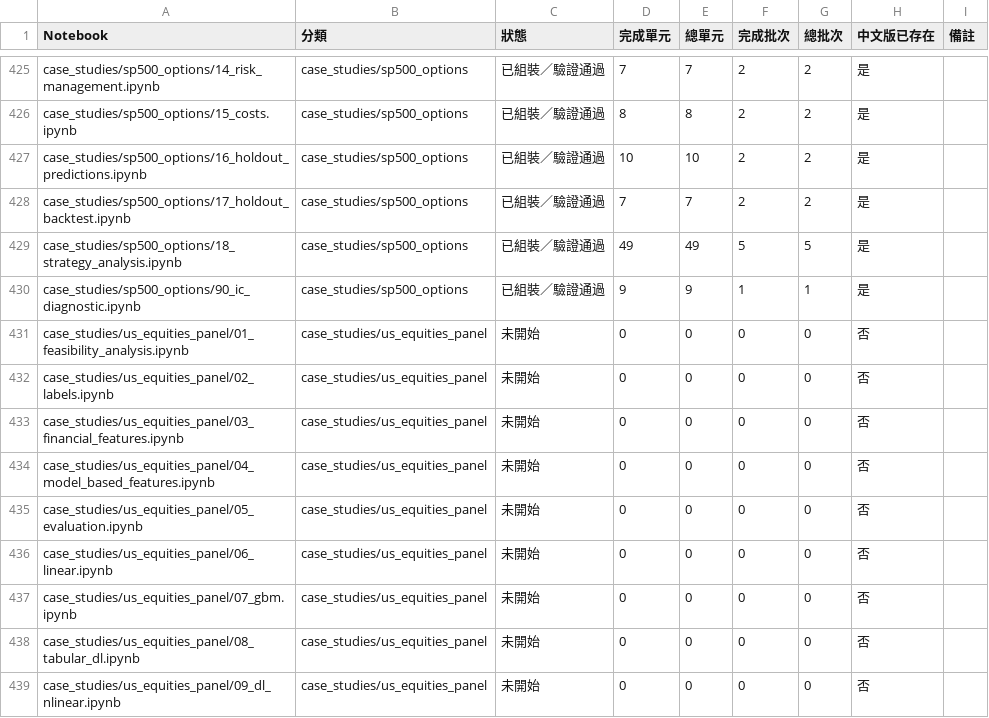
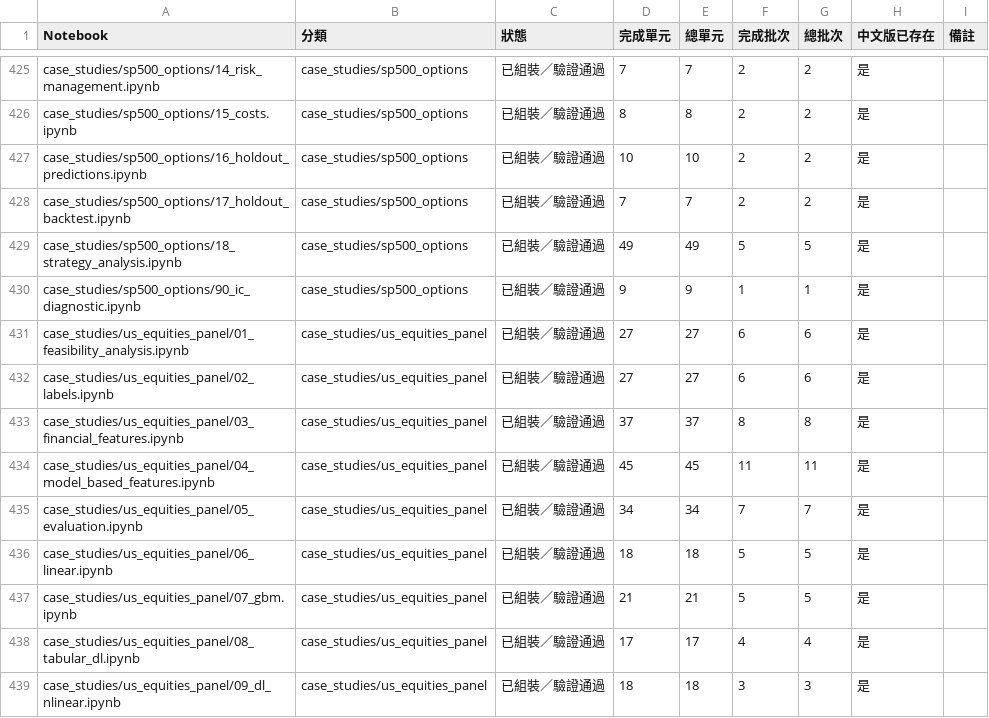
Before and after one commit to honpan0/machine-learning-for-trading, a CSV file: translations/reports/progress.csv, drawn as a sheet; only a part is shown, gaps mark what is left out; the diff covers the shown part only.

```diff
--- a/translations/reports/progress.csv
+++ b/translations/reports/progress.csv
@@ -430,10 +430,10 @@ case_studies/sp500_options/18_strategy_analysis.ipynb,case_studies/sp500_options
 case_studies/sp500_options/90_ic_diagnostic.ipynb,case_studies/sp500_options,已組裝／驗證通過,9,9,1,1,是,
-case_studies/us_equities_panel/01_feasibility_analysis.ipynb,case_studies/us_equities_panel,未開始,0,0,0,0,否,
-case_studies/us_equities_panel/02_labels.ipynb,case_studies/us_equities_panel,未開始,0,0,0,0,否,
-case_studies/us_equities_panel/03_financial_features.ipynb,case_studies/us_equities_panel,未開始,0,0,0,0,否,
-case_studies/us_equities_panel/04_model_based_features.ipynb,case_studies/us_equities_panel,未開始,0,0,0,0,否,
-case_studies/us_equities_panel/05_evaluation.ipynb,case_studies/us_equities_panel,未開始,0,0,0,0,否,
-case_studies/us_equities_panel/06_linear.ipynb,case_studies/us_equities_panel,未開始,0,0,0,0,否,
-case_studies/us_equities_panel/07_gbm.ipynb,case_studies/us_equities_panel,未開始,0,0,0,0,否,
-case_studies/us_equities_panel/08_tabular_dl.ipynb,case_studies/us_equities_panel,未開始,0,0,0,0,否,
-case_studies/us_equities_panel/09_dl_nlinear.ipynb,case_studies/us_equities_panel,未開始,0,0,0,0,否,
+case_studies/us_equities_panel/01_feasibility_analysis.ipynb,case_studies/us_equities_panel,已組裝／驗證通過,27,27,6,6,是,
+case_studies/us_equities_panel/02_labels.ipynb,case_studies/us_equities_panel,已組裝／驗證通過,27,27,6,6,是,
+case_studies/us_equities_panel/03_financial_features.ipynb,case_studies/us_equities_panel,已組裝／驗證通過,37,37,8,8,是,
+case_studies/us_equities_panel/04_model_based_features.ipynb,case_studies/us_equities_panel,已組裝／驗證通過,45,45,11,11,是,
+case_studies/us_equities_panel/05_evaluation.ipynb,case_studies/us_equities_panel,已組裝／驗證通過,34,34,7,7,是,
+case_studies/us_equities_panel/06_linear.ipynb,case_studies/us_equities_panel,已組裝／驗證通過,18,18,5,5,是,
+case_studies/us_equities_panel/07_gbm.ipynb,case_studies/us_equities_panel,已組裝／驗證通過,21,21,5,5,是,
+case_studies/us_equities_panel/08_tabular_dl.ipynb,case_studies/us_equities_panel,已組裝／驗證通過,17,17,4,4,是,
+case_studies/us_equities_panel/09_dl_nlinear.ipynb,case_studies/us_equities_panel,已組裝／驗證通過,18,18,3,3,是,
```
Also changed, not shown: 90 edited cells elsewhere in this file, 25 other files.
